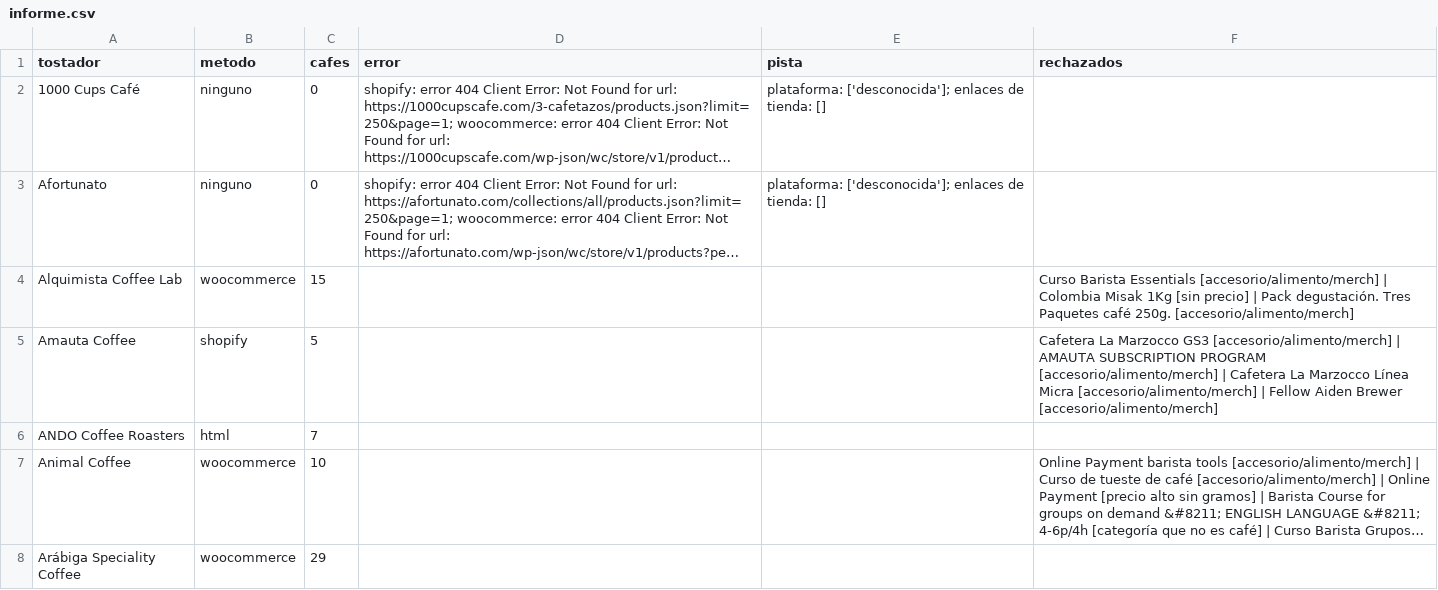
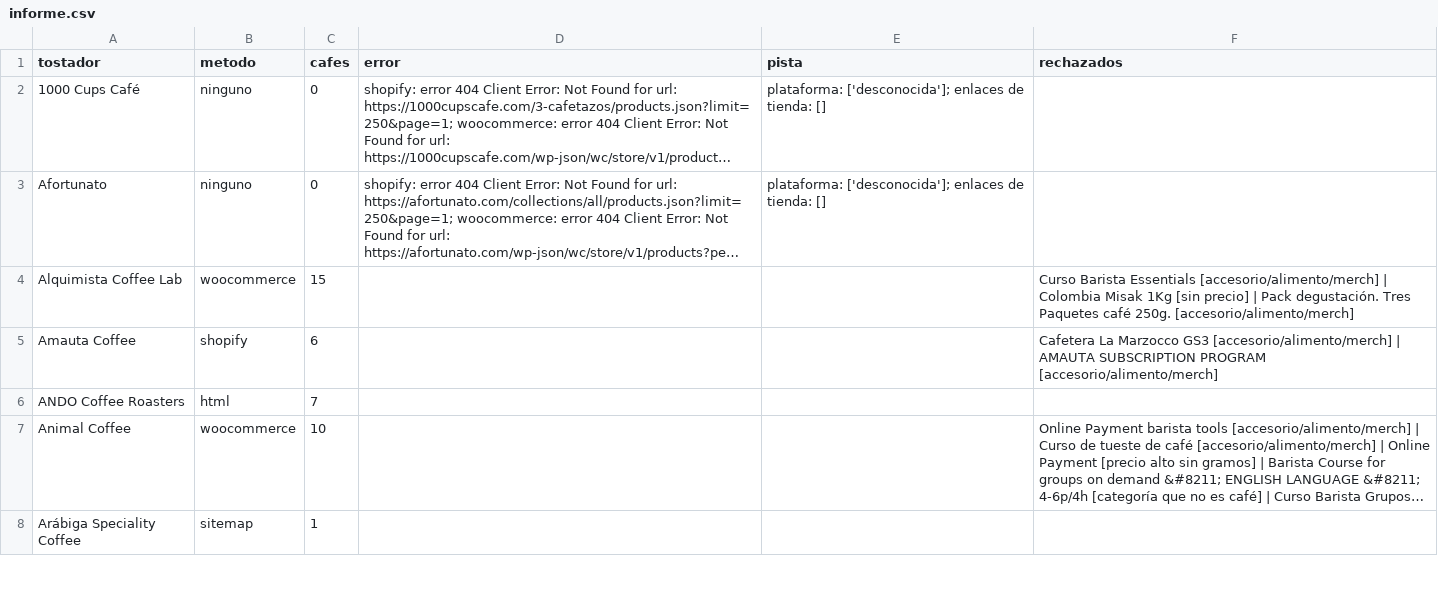
Before and after one commit to cafeteros2026/cafedeespecialidad, a CSV file: informe.csv, drawn as a sheet; only a part is shown; long unchanged cells end in …; the diff covers the shown part only; the diff names each change by its address in the sheet, - before the commit and + after, or states it on an @@ line.

```diff
--- a/informe.csv
+++ b/informe.csv
-C5 (cafes): 5
+C5 (cafes): 6
-F5 (rechazados): …PROGRAM [accesorio/alimento/merch] | Cafetera La Marzocco Línea Micra [accesorio/alimento/merch] | Fellow Aiden Brewer [accesorio/alimento/merch]
+F5 (rechazados): …PROGRAM [accesorio/alimento/merch]
-B8 (metodo): woocommerce
+B8 (metodo): sitemap
-C8 (cafes): 29
+C8 (cafes): 1
```
Also changed, not shown: 52 edited cells elsewhere in this file, 2 other files.
